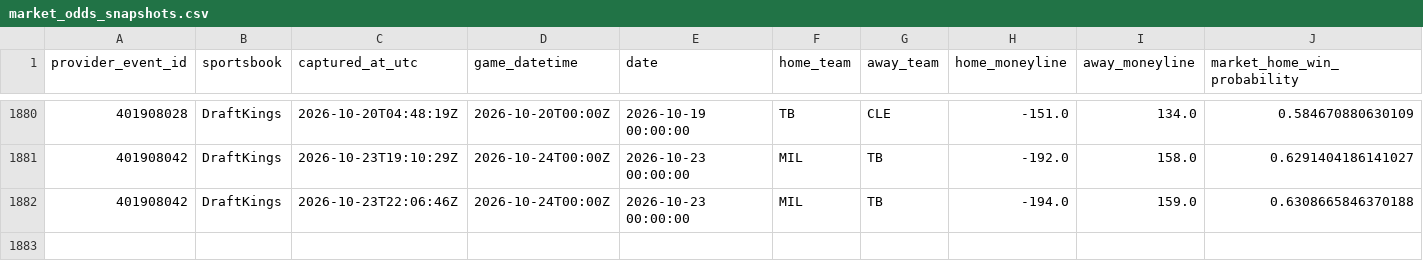
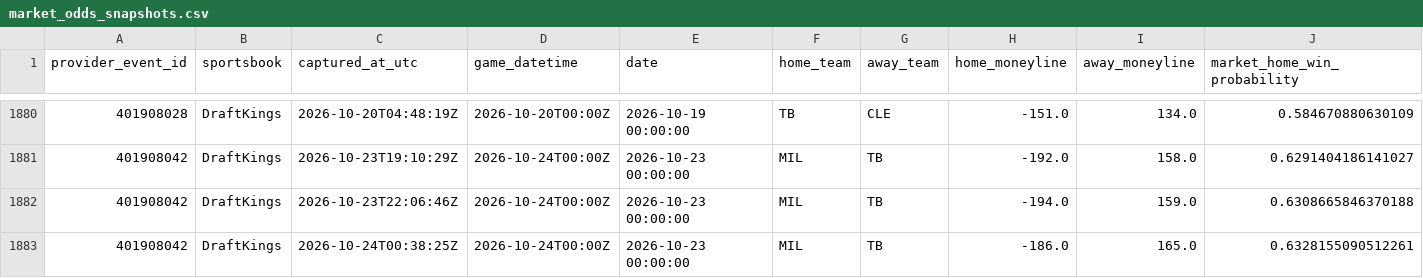
Before and after one commit to 0xyydeca/mlb_metrics, a CSV file: data/predictions/market_odds_snapshots.csv, drawn as a sheet; only a part is shown, gaps mark what is left out; rows hold the shown columns only; the diff names each change by its address in the sheet, - before the commit and + after, or states it on an @@ line.

```diff
--- a/data/predictions/market_odds_snapshots.csv
+++ b/data/predictions/market_odds_snapshots.csv
+row 1883: 401908042 | DraftKings | 2026-10-24T00:38:25Z | 2026-10-24T00:00Z | 2026-10-23 00:00:00 | MIL | TB | -186.0 | 165.0 | 0.6328155090512261
```
Also changed, not shown: data/predictions/market_odds_event_map.csv.
